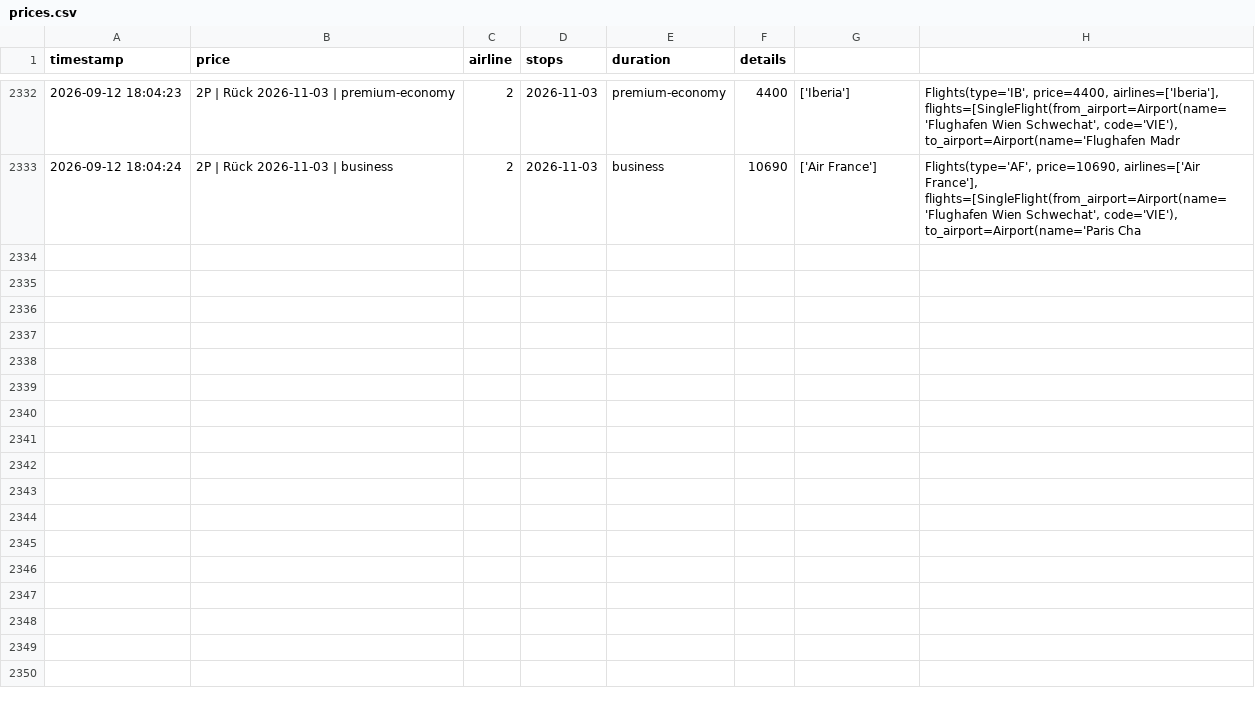
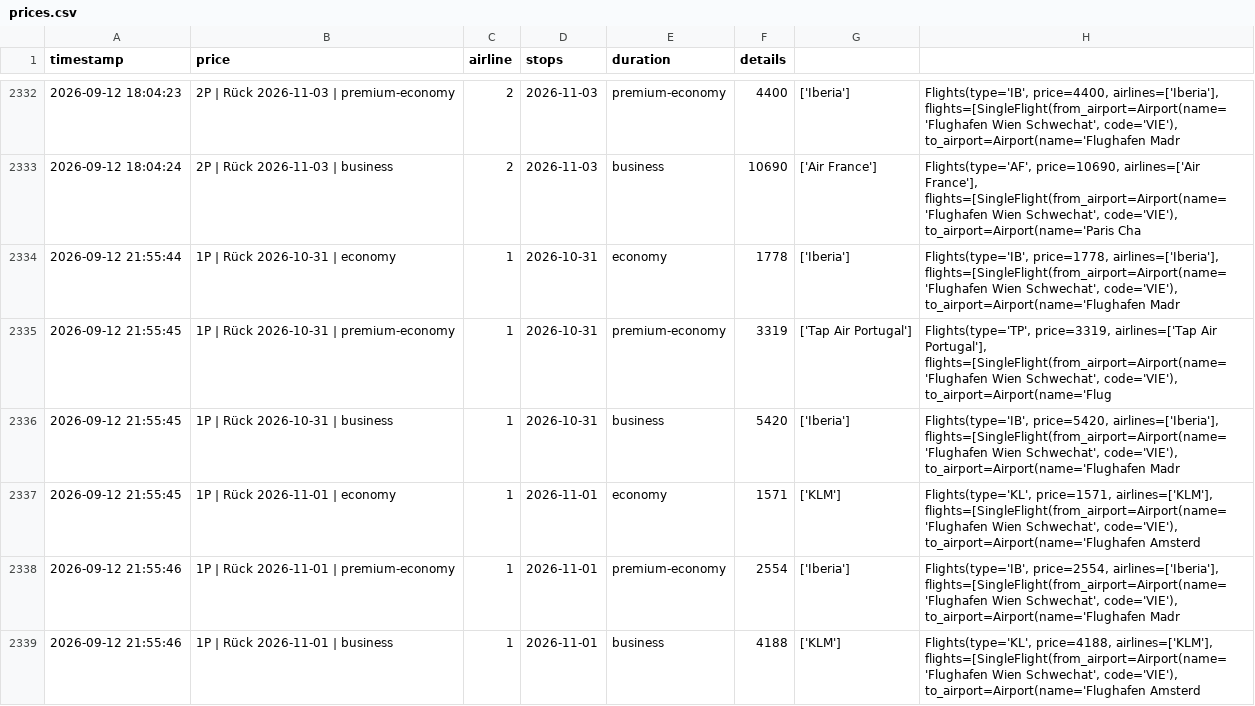
Before and after one commit to rauchenp/Vie-Rio-tracker, a CSV file: prices.csv, drawn as a sheet; only a part is shown, gaps mark what is left out; the diff covers the shown part only; the diff names each change by its address in the sheet, - before the commit and + after, or states it on an @@ line.

```diff
--- a/prices.csv
+++ b/prices.csv
+row 2334: 2026-09-12 21:55:44 | 1P | Rück 2026-10-31 | economy | 1 | 2026-10-31 | economy | 1778 | ['Iberia'] | Flights(type='IB', price=1778, airlines=['Iberia'], flights=[SingleFlight(from_airport=Airport(name='Flughafen Wien Schwechat', code='VIE'), to_airport=Airport(name='Flughafen Madr
+row 2335: 2026-09-12 21:55:45 | 1P | Rück 2026-10-31 | premium-economy | 1 | 2026-10-31 | premium-economy | 3319 | ['Tap Air Portugal'] | Flights(type='TP', price=3319, airlines=['Tap Air Portugal'], flights=[SingleFlight(from_airport=Airport(name='Flughafen Wien Schwechat', code='VIE'), to_airport=Airport(name='Flug
+row 2336: 2026-09-12 21:55:45 | 1P | Rück 2026-10-31 | business | 1 | 2026-10-31 | business | 5420 | ['Iberia'] | Flights(type='IB', price=5420, airlines=['Iberia'], flights=[SingleFlight(from_airport=Airport(name='Flughafen Wien Schwechat', code='VIE'), to_airport=Airport(name='Flughafen Madr
+row 2337: 2026-09-12 21:55:45 | 1P | Rück 2026-11-01 | economy | 1 | 2026-11-01 | economy | 1571 | ['KLM'] | Flights(type='KL', price=1571, airlines=['KLM'], flights=[SingleFlight(from_airport=Airport(name='Flughafen Wien Schwechat', code='VIE'), to_airport=Airport(name='Flughafen Amsterd
+row 2338: 2026-09-12 21:55:46 | 1P | Rück 2026-11-01 | premium-economy | 1 | 2026-11-01 | premium-economy | 2554 | ['Iberia'] | Flights(type='IB', price=2554, airlines=['Iberia'], flights=[SingleFlight(from_airport=Airport(name='Flughafen Wien Schwechat', code='VIE'), to_airport=Airport(name='Flughafen Madr
+row 2339: 2026-09-12 21:55:46 | 1P | Rück 2026-11-01 | business | 1 | 2026-11-01 | business | 4188 | ['KLM'] | Flights(type='KL', price=4188, airlines=['KLM'], flights=[SingleFlight(from_airport=Airport(name='Flughafen Wien Schwechat', code='VIE'), to_airport=Airport(name='Flughafen Amsterd
```
Also changed, not shown: 6 added rows elsewhere in this file.
